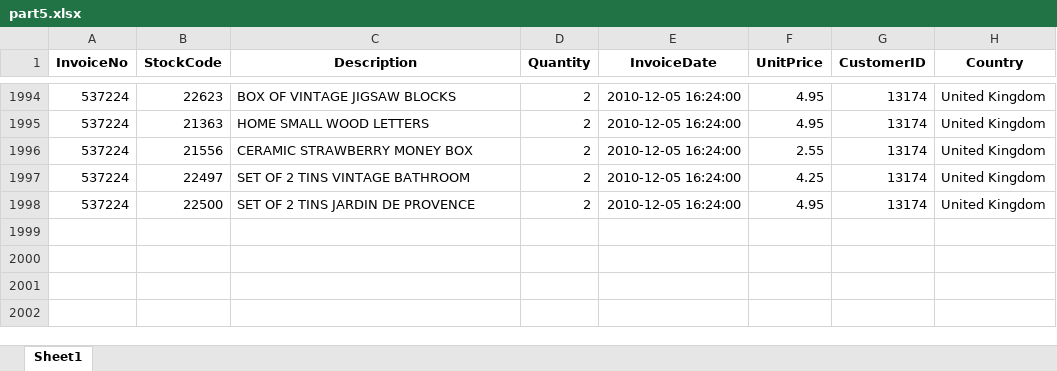
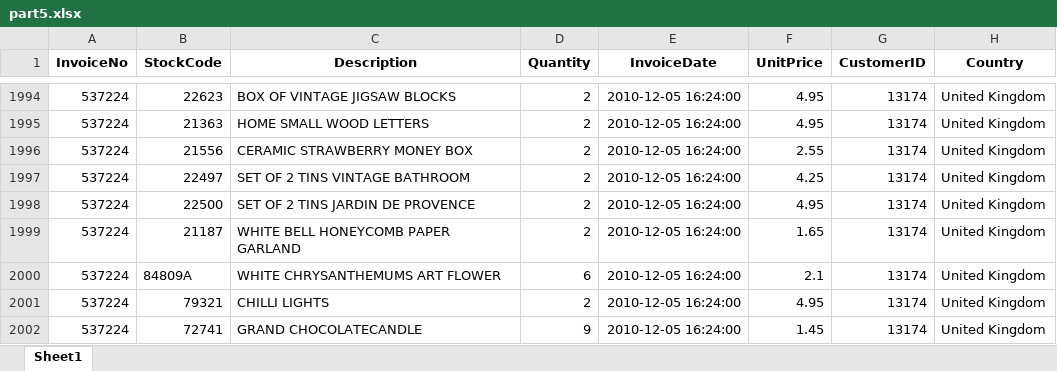
Before and after one commit to VitoTyutikov/6-semestr, an Excel workbook: python/dataset/z_2.2/parts/part5.xlsx, sheet Sheet1, drawn as a sheet; only a part is shown, gaps mark what is left out; values as stored, in another font and other column widths than the file's, no borders; the diff names each change by its address in the sheet, - before the commit and + after, or states it on an @@ line.

Commit message:
python task 2

```diff
--- a/python/dataset/z_2.2/parts/part5.xlsx (sheet Sheet1)
+++ b/python/dataset/z_2.2/parts/part5.xlsx (sheet Sheet1)
+row 1999: 537224 | 21187 | WHITE BELL HONEYCOMB PAPER GARLAND | 2 | 2010-12-05 16:24:00 | 1.65 | 13174 | United Kingdom
+row 2000: 537224 | 84809A | WHITE CHRYSANTHEMUMS ART FLOWER | 6 | 2010-12-05 16:24:00 | 2.1 | 13174 | United Kingdom
+row 2001: 537224 | 79321 | CHILLI LIGHTS | 2 | 2010-12-05 16:24:00 | 4.95 | 13174 | United Kingdom
+row 2002: 537224 | 72741 | GRAND CHOCOLATECANDLE | 9 | 2010-12-05 16:24:00 | 1.45 | 13174 | United Kingdom
```
Also changed, not shown: python/dataset/z_2.2/parts/part1.xlsx, python/dataset/z_2.2/parts/part2.xlsx, 13 other files.
